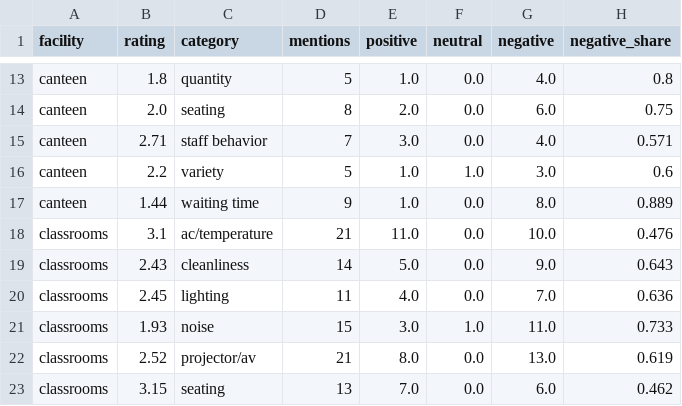
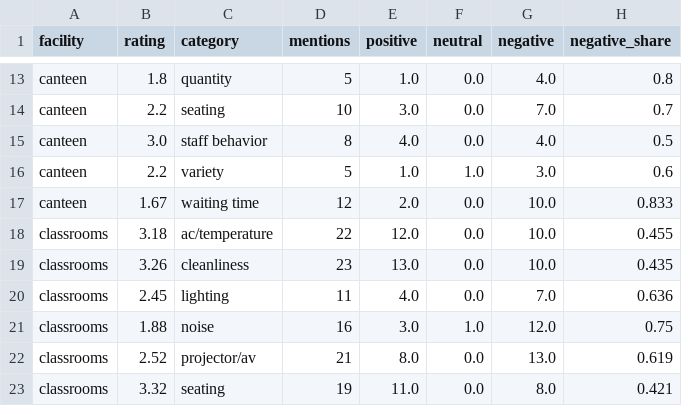
Before and after one commit to sowmya0420/campus-feedback-nlp, a CSV file: data/outputs/ratings.csv, drawn as a sheet; only a part is shown, gaps mark what is left out; the diff covers the shown part only; the diff names each change by its address in the sheet, - before the commit and + after, or states it on an @@ line.

```diff
--- a/data/outputs/ratings.csv
+++ b/data/outputs/ratings.csv
-B14 (rating): 2.0
+B14 (rating): 2.2
-D14 (mentions): 8
+D14 (mentions): 10
-E14 (positive): 2.0
+E14 (positive): 3.0
-G14 (negative): 6.0
+G14 (negative): 7.0
-H14 (negative_share): 0.75
+H14 (negative_share): 0.7
-B15 (rating): 2.71
+B15 (rating): 3.0
-D15 (mentions): 7
+D15 (mentions): 8
-E15 (positive): 3.0
+E15 (positive): 4.0
-H15 (negative_share): 0.571
+H15 (negative_share): 0.5
-B17 (rating): 1.44
+B17 (rating): 1.67
-D17 (mentions): 9
+D17 (mentions): 12
-E17 (positive): 1.0
+E17 (positive): 2.0
-G17 (negative): 8.0
+G17 (negative): 10.0
-H17 (negative_share): 0.889
+H17 (negative_share): 0.833
-B18 (rating): 3.1
+B18 (rating): 3.18
-D18 (mentions): 21
+D18 (mentions): 22
-E18 (positive): 11.0
+E18 (positive): 12.0
-H18 (negative_share): 0.476
+H18 (negative_share): 0.455
-B19 (rating): 2.43
+B19 (rating): 3.26
-D19 (mentions): 14
+D19 (mentions): 23
-E19 (positive): 5.0
+E19 (positive): 13.0
-G19 (negative): 9.0
+G19 (negative): 10.0
-H19 (negative_share): 0.643
+H19 (negative_share): 0.435
-B21 (rating): 1.93
+B21 (rating): 1.88
-D21 (mentions): 15
+D21 (mentions): 16
-G21 (negative): 11.0
+G21 (negative): 12.0
-H21 (negative_share): 0.733
+H21 (negative_share): 0.75
-B23 (rating): 3.15
+B23 (rating): 3.32
-D23 (mentions): 13
+D23 (mentions): 19
-E23 (positive): 7.0
+E23 (positive): 11.0
-G23 (negative): 6.0
+G23 (negative): 8.0
-H23 (negative_share): 0.462
+H23 (negative_share): 0.421
```
Also changed, not shown: 2 added rows, 2 removed rows and 98 edited cells elsewhere in this file, data/outputs/issues.csv, data/outputs/predictions.csv, 7 other files.
